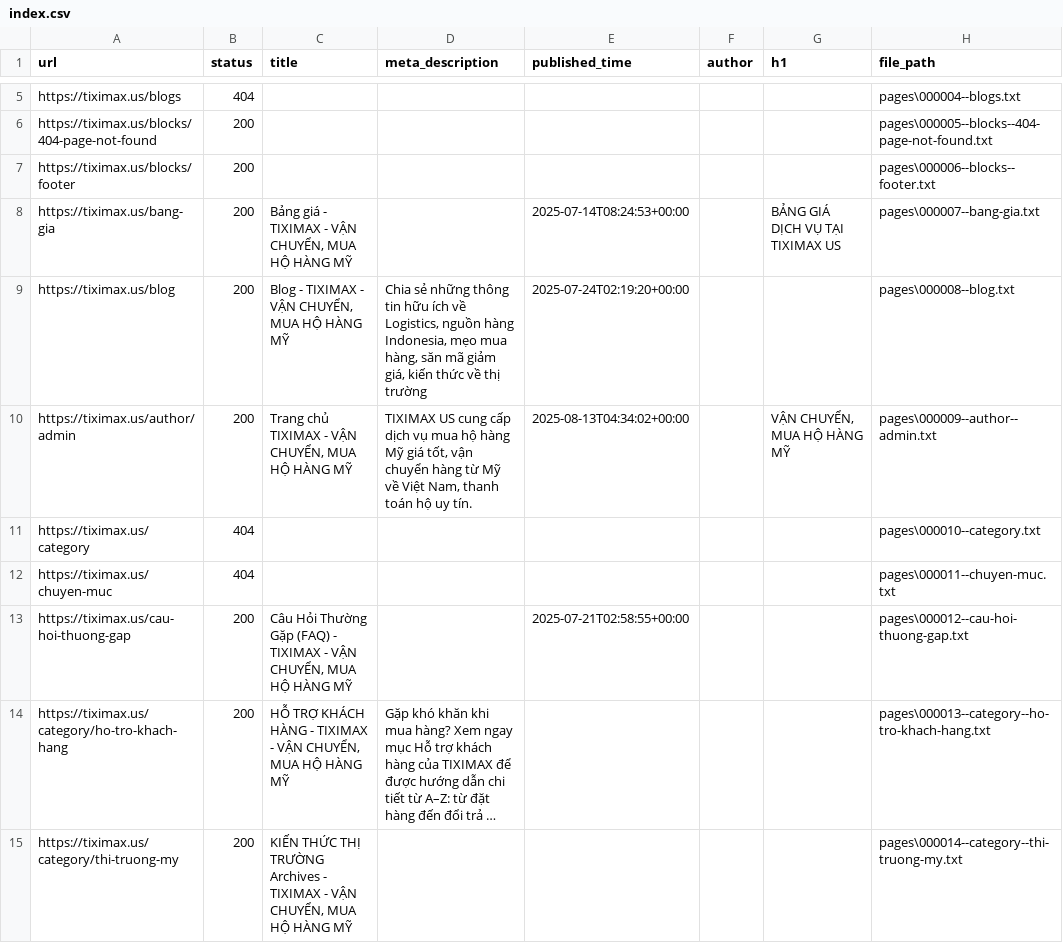
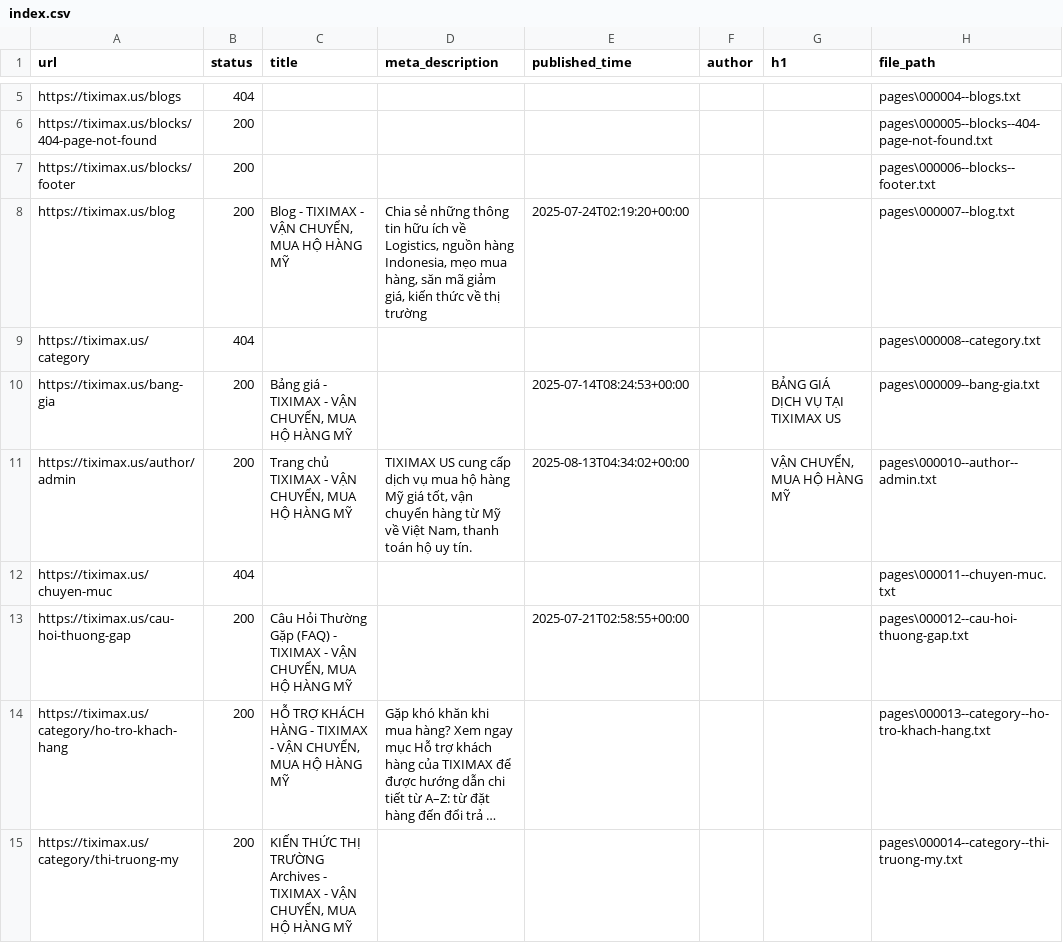
Before and after one commit to PVL-Linh/CHATBOT_RAG_LLM, a CSV file: src/app/Data/Data_All/tiximax.us/index.csv, drawn as a sheet; only a part is shown, gaps mark what is left out; long unchanged cells end in …; the diff covers the shown part only.

```diff
--- a/src/app/Data/Data_All/tiximax.us/index.csv
+++ b/src/app/Data/Data_All/tiximax.us/index.csv
@@ -7,6 +7,6 @@ https://tiximax.us/blocks/404-page-not-found,200,,,,,,pages\000005--blocks--404-
 https://tiximax.us/blocks/footer,200,,,,,,pages\000006--blocks--footer.txt
-https://tiximax.us/bang-gia,200,"Bảng giá - TIXIMAX - VẬN CHUYỂN, MUA HỘ HÀNG MỸ",,2025-07-14T08:24:53+00:00,,BẢNG GIÁ DỊCH VỤ TẠI TIXIMAX US,pages\000007--bang-gia.txt
-https://tiximax.us/blog,200,"Blog - TIXIMAX - VẬN CHUYỂN, MUA HỘ HÀNG MỸ","Chia sẻ những thông tin hữu ích về Logistics, nguồn hàng Indonesia, mẹo mua hàng, săn mã giảm giá, kiến thức về thị trường",2025-07-24T02:19:20+00:00,,,pages\000008--blog.txt
-https://tiximax.us/author/admin,200,"Trang chủ TIXIMAX - VẬN CHUYỂN, MUA HỘ HÀNG MỸ","TIXIMAX US cung cấp dịch vụ mua hộ hàng Mỹ giá tốt, vận chuyển hàng từ Mỹ về Việt Nam, thanh toán hộ uy tín.",2025-08-13T04:34:02+00:00,,"VẬN CHUYỂN, MUA HỘ HÀNG MỸ",pages\000009--author--admin.txt
-https://tiximax.us/category,404,,,,,,pages\000010--category.txt
+https://tiximax.us/blog,200,"Blog - TIXIMAX - VẬN CHUYỂN, MUA HỘ HÀNG MỸ","Chia sẻ những thông tin hữu ích về Logistics, nguồn hàng Indonesia, mẹo mua hàng, săn mã giảm giá, kiến thức về thị trường",2025-07-24T02:19:20+00:00,,,pages\000007--blog.txt
+https://tiximax.us/category,404,,,,,,pages\000008--category.txt
+https://tiximax.us/bang-gia,200,"Bảng giá - TIXIMAX - VẬN CHUYỂN, MUA HỘ HÀNG MỸ",,2025-07-14T08:24:53+00:00,,BẢNG GIÁ DỊCH VỤ TẠI TIXIMAX US,pages\000009--bang-gia.txt
+https://tiximax.us/author/admin,200,"Trang chủ TIXIMAX - VẬN CHUYỂN, MUA HỘ HÀNG MỸ","TIXIMAX US cung cấp dịch vụ mua hộ hàng Mỹ giá tốt, vận chuyển hàng từ Mỹ về Việt Nam, thanh toán hộ uy tín.",2025-08-13T04:34:02+00:00,,"VẬN CHUYỂN, MUA HỘ HÀNG MỸ",pages\000010--author--admin.txt
 https://tiximax.us/chuyen-muc,404,,,,,,pages\000011--chuyen-muc.txt
```
Also changed, not shown: 11 added rows, 11 removed rows and 14 edited cells elsewhere in this file, src/app/Data/Data_All/tiximax.net/index.csv, 22 other files.
